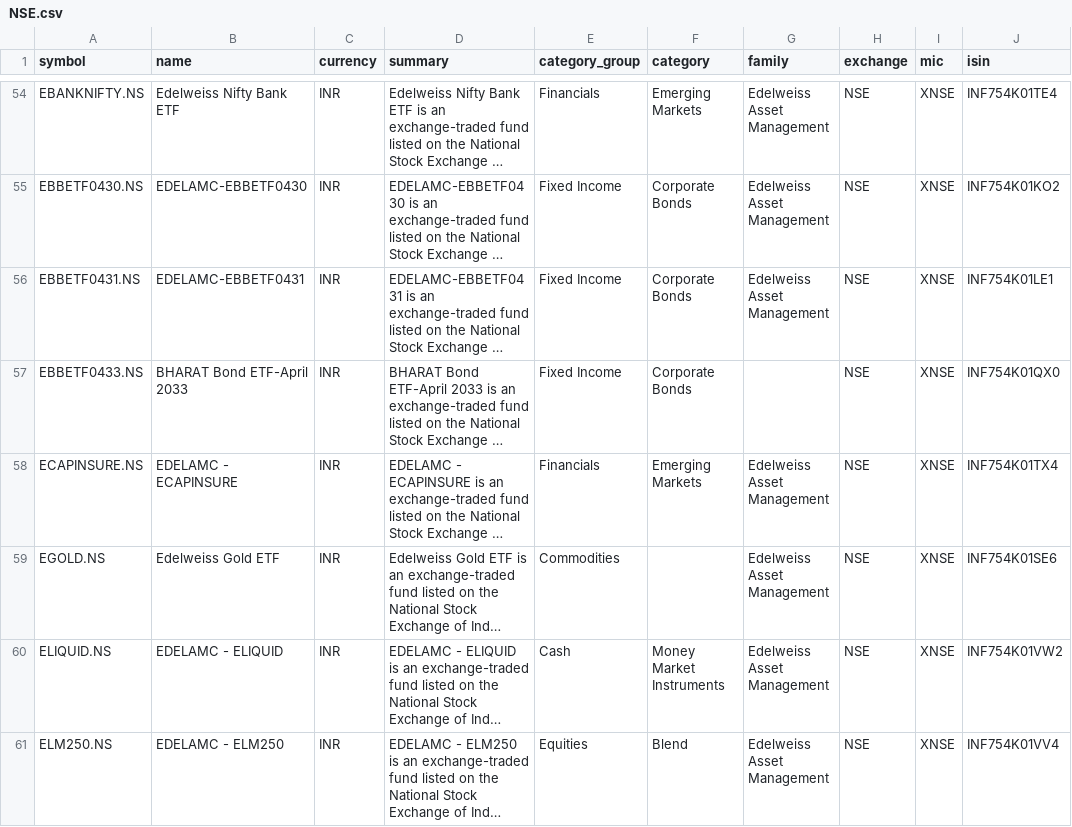
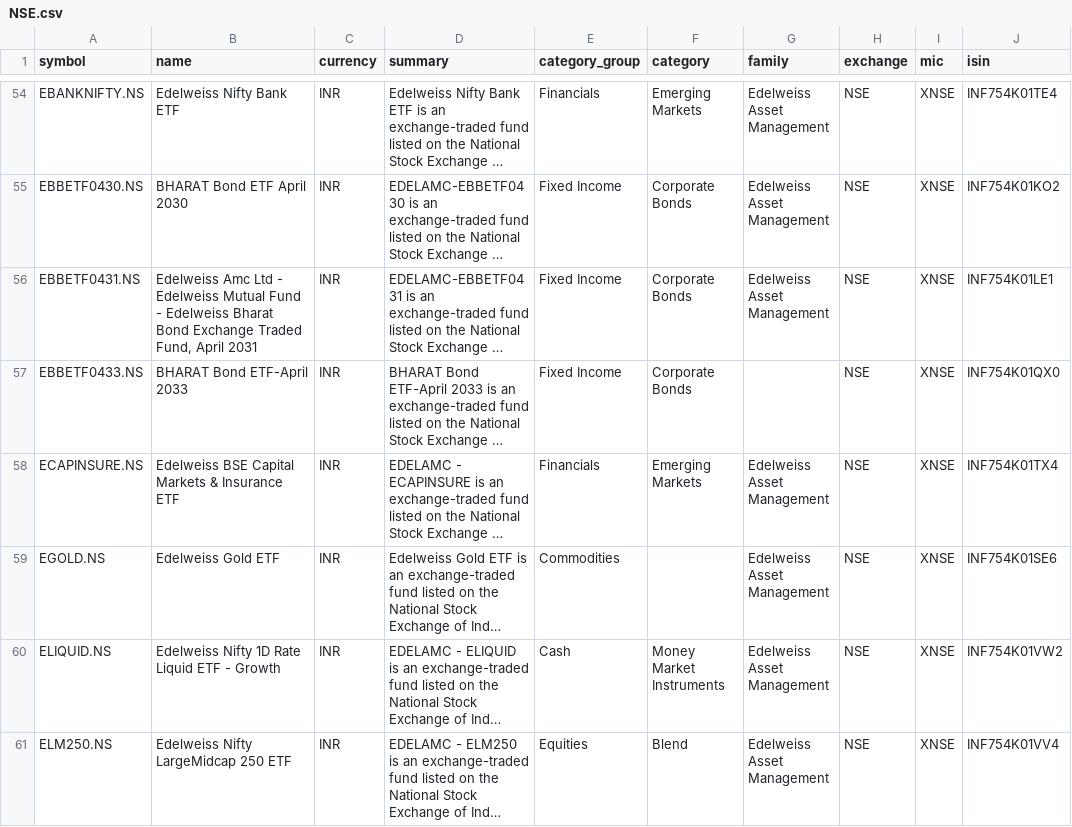
Before and after one commit to JerBouma/FinanceDatabase, a CSV file: database/etfs/NSE.csv, drawn as a sheet; only a part is shown, gaps mark what is left out; long unchanged cells end in …; the diff covers the shown part only; the diff names each change by its address in the sheet, - before the commit and + after, or states it on an @@ line.

Commit message:
Name Indian ETFs by their fund names instead of exchange codes

```diff
--- a/database/etfs/NSE.csv
+++ b/database/etfs/NSE.csv
-B55 (name): EDELAMC-EBBETF0430
+B55 (name): BHARAT Bond ETF April 2030
-B56 (name): EDELAMC-EBBETF0431
+B56 (name): Edelweiss Amc Ltd - Edelweiss Mutual Fund - Edelweiss Bharat Bond Exchange Traded Fund, April 2031
-B58 (name): EDELAMC - ECAPINSURE
+B58 (name): Edelweiss BSE Capital Markets & Insurance ETF
-B60 (name): EDELAMC - ELIQUID
+B60 (name): Edelweiss Nifty 1D Rate Liquid ETF - Growth
-B61 (name): EDELAMC - ELM250
+B61 (name): Edelweiss Nifty LargeMidcap 250 ETF
```
Also changed, not shown: 179 edited cells elsewhere in this file.
